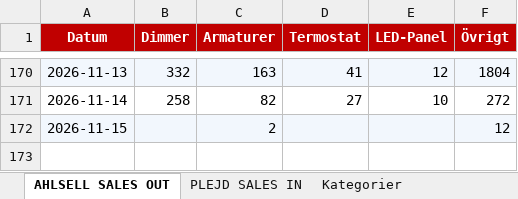
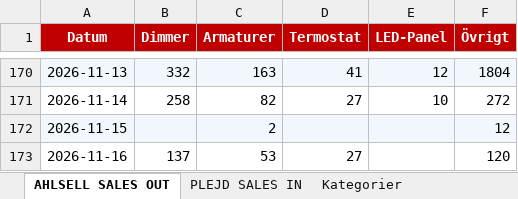
Before and after one commit to Flossan1337/Scraper, an Excel workbook: data/ahlsell_plejd_inventory.xlsx, sheet AHLSELL SALES OUT, drawn as a sheet; only a part is shown, gaps mark what is left out; values as stored, in another font and other column widths than the file's, no borders; the diff names each change by its address in the sheet, - before the commit and + after, or states it on an @@ line.

```diff
--- a/data/ahlsell_plejd_inventory.xlsx (sheet AHLSELL SALES OUT)
+++ b/data/ahlsell_plejd_inventory.xlsx (sheet AHLSELL SALES OUT)
+row 173: 2026-11-16 | 137 | 53 | 27 |  | 120
```
Also changed, not shown: sheet PLEJD SALES IN, data/anoto_inventory.xlsx, data/fractal_rankings.xlsx, 20 other files.
